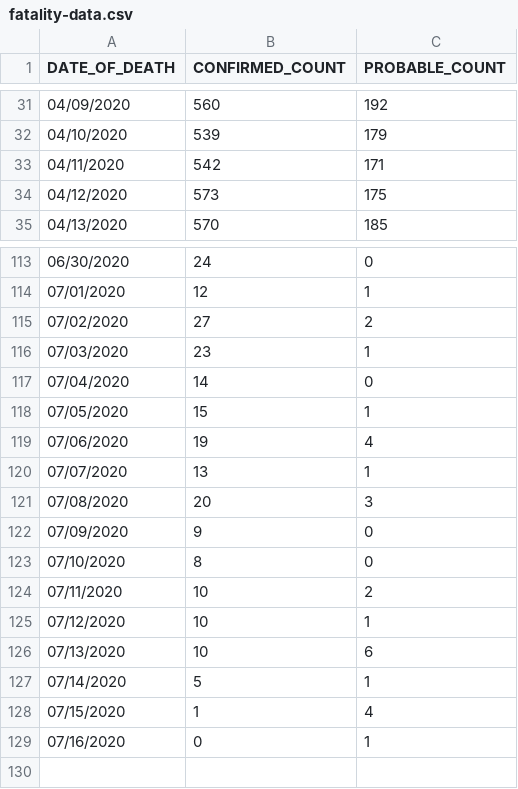
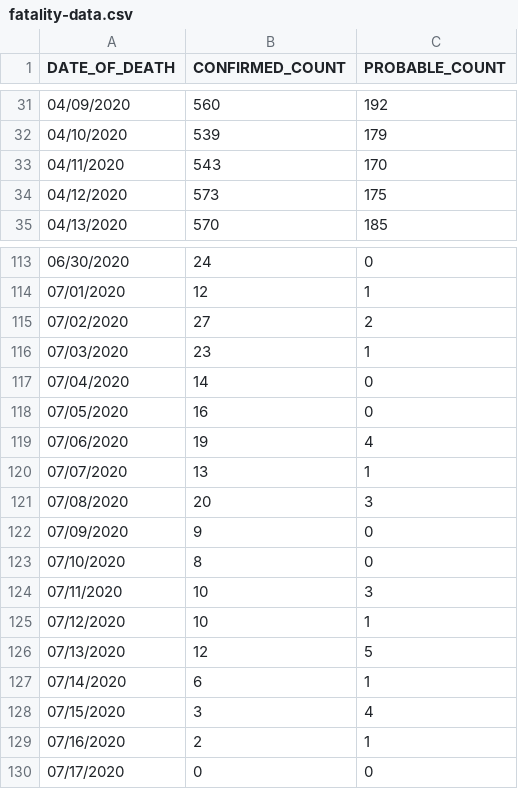
Before and after one commit to mathewsanders/Covid-19-Playground, a CSV file: covid-19.playground/Resources/fatality-data.csv, drawn as a sheet; only a part is shown, gaps mark what is left out.

```diff
--- a/covid-19.playground/Resources/fatality-data.csv
+++ b/covid-19.playground/Resources/fatality-data.csv
@@ -32,3 +32,3 @@ DATE_OF_DEATH,CONFIRMED_COUNT,PROBABLE_COUNT
 04/10/2020,539,179
-04/11/2020,542,171
+04/11/2020,543,170
 04/12/2020,573,175
@@ -117,3 +117,3 @@ DATE_OF_DEATH,CONFIRMED_COUNT,PROBABLE_COUNT
 07/04/2020,14,0
-07/05/2020,15,1
+07/05/2020,16,0
 07/06/2020,19,4
@@ -123,7 +123,8 @@ DATE_OF_DEATH,CONFIRMED_COUNT,PROBABLE_COUNT
 07/10/2020,8,0
-07/11/2020,10,2
+07/11/2020,10,3
 07/12/2020,10,1
-07/13/2020,10,6
-07/14/2020,5,1
-07/15/2020,1,4
-07/16/2020,0,1
+07/13/2020,12,5
+07/14/2020,6,1
+07/15/2020,3,4
+07/16/2020,2,1
+07/17/2020,0,0
```
Also changed, not shown: covid-19.playground/Resources/hospitalization-data.csv.
